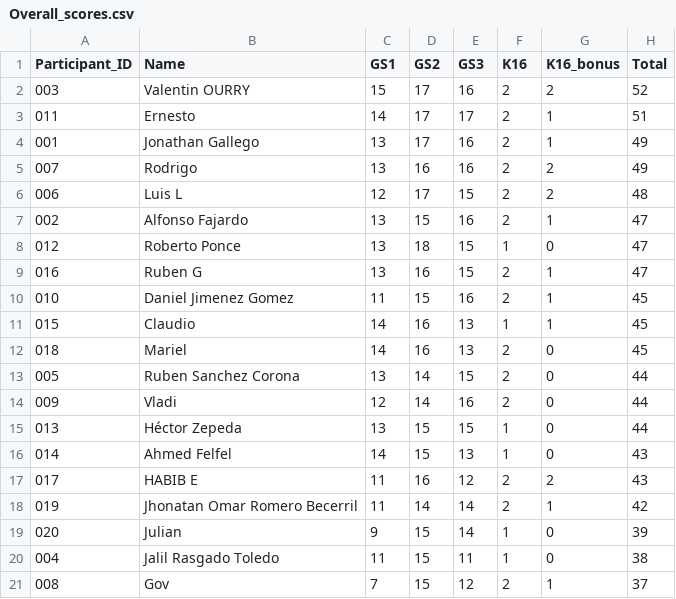
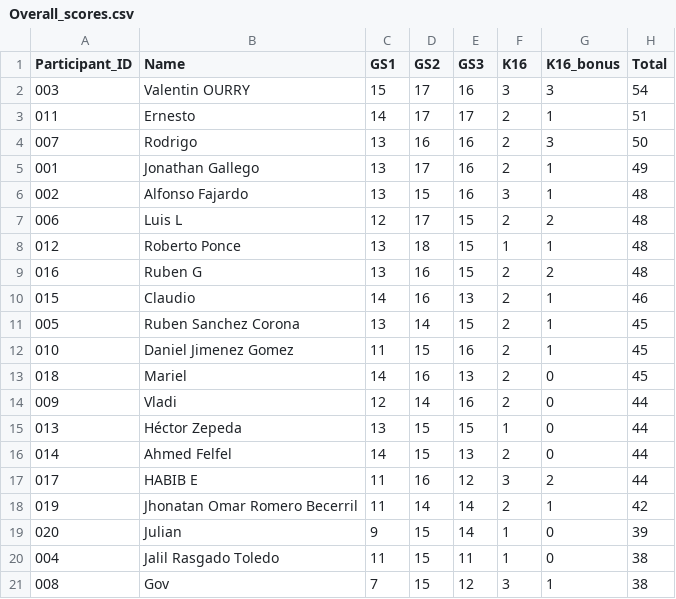
Before and after one commit to alffajardo/worldcup_2026, a CSV file: Overall_scores.csv, drawn as a sheet.

```diff
--- a/Overall_scores.csv
+++ b/Overall_scores.csv
@@ -1,18 +1,18 @@
 Participant_ID,Name,GS1,GS2,GS3,K16,K16_bonus,Total
-003,Valentin OURRY,15,17,16,2,2,52
+003,Valentin OURRY,15,17,16,3,3,54
 011,Ernesto,14,17,17,2,1,51
+007,Rodrigo,13,16,16,2,3,50
 001,Jonathan Gallego,13,17,16,2,1,49
-007,Rodrigo,13,16,16,2,2,49
+002,Alfonso Fajardo,13,15,16,3,1,48
 006,Luis L,12,17,15,2,2,48
-002,Alfonso Fajardo,13,15,16,2,1,47
-012,Roberto Ponce,13,18,15,1,0,47
-016,Ruben G,13,16,15,2,1,47
+012,Roberto Ponce,13,18,15,1,1,48
+016,Ruben G,13,16,15,2,2,48
+015,Claudio,14,16,13,2,1,46
+005,Ruben Sanchez Corona,13,14,15,2,1,45
 010,Daniel Jimenez Gomez,11,15,16,2,1,45
-015,Claudio,14,16,13,1,1,45
 018,Mariel,14,16,13,2,0,45
-005,Ruben Sanchez Corona,13,14,15,2,0,44
 009,Vladi,12,14,16,2,0,44
 013,Héctor Zepeda,13,15,15,1,0,44
-014,Ahmed Felfel,14,15,13,1,0,43
-017,HABIB E,11,16,12,2,2,43
+014,Ahmed Felfel,14,15,13,2,0,44
+017,HABIB E,11,16,12,3,2,44
 019,Jhonatan Omar Romero Becerril,11,14,14,2,1,42
@@ -20,2 +20,2 @@ Participant_ID,Name,GS1,GS2,GS3,K16,K16_bonus,Total
 004,Jalil Rasgado Toledo,11,15,11,1,0,38
-008,Gov,7,15,12,2,1,37
+008,Gov,7,15,12,3,1,38
```
Also changed, not shown: K16_complete_scores.csv, 1 other file.
